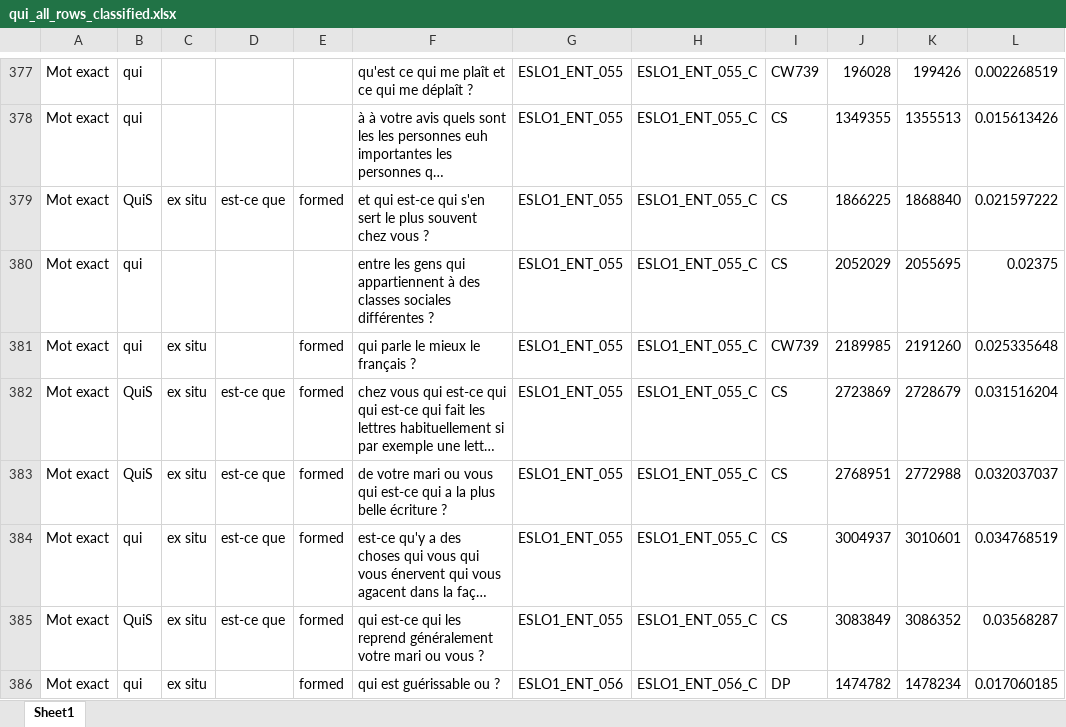
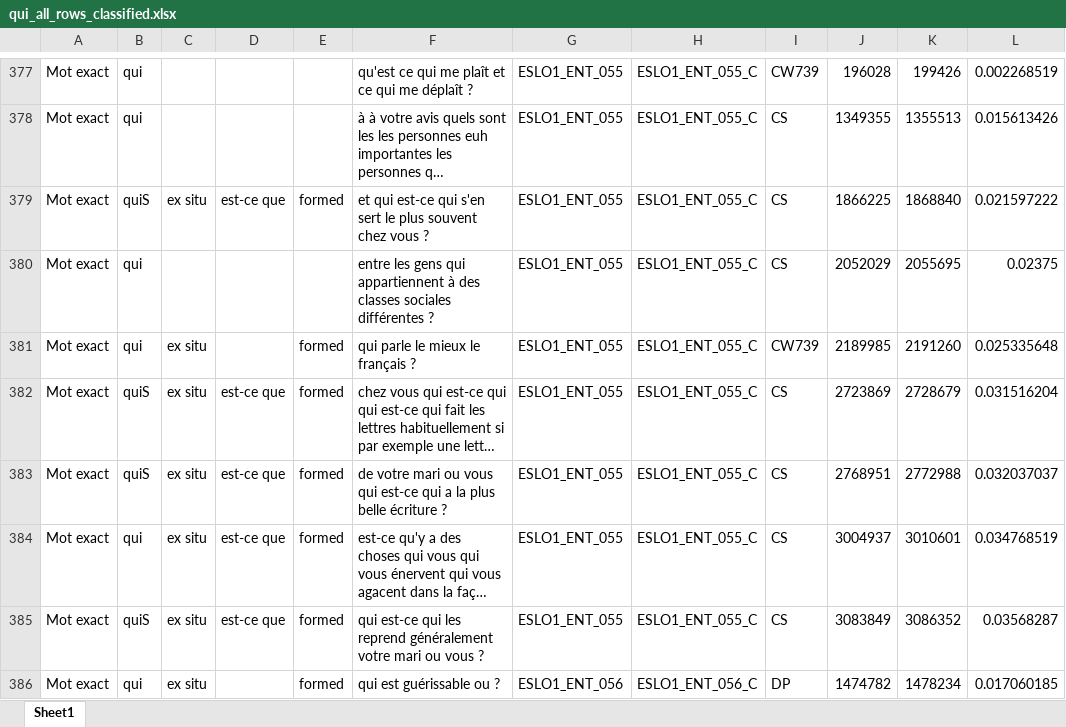
Before and after one commit to CaterinaBi/interrogatives-corpus-work, an Excel workbook: sorted_data/qui/qui_all_rows_classified.xlsx, sheet Sheet1, drawn as a sheet; only a part is shown, gaps mark what is left out; long unchanged cells end in …; values as stored, in another font and other column widths than the file's, no borders; the diff covers the shown part only; the diff names each change by its address in the sheet, - before the commit and + after, or states it on an @@ line.

```diff
--- a/sorted_data/qui/qui_all_rows_classified.xlsx (sheet Sheet1)
+++ b/sorted_data/qui/qui_all_rows_classified.xlsx (sheet Sheet1)
-B379: QuiS
+B379: quiS
-B382:B383: QuiS
+B382:B383: quiS
-B385: QuiS
+B385: quiS
```
Also changed, not shown: 251 edited cells elsewhere in this sheet, 2 other files.
